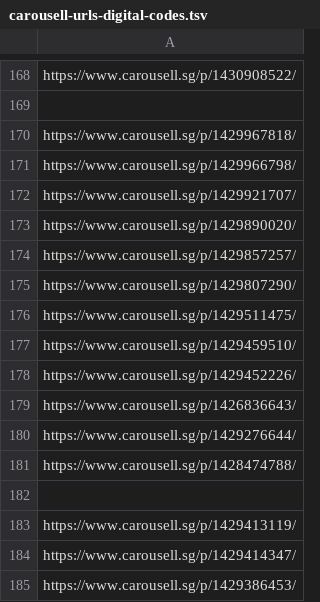
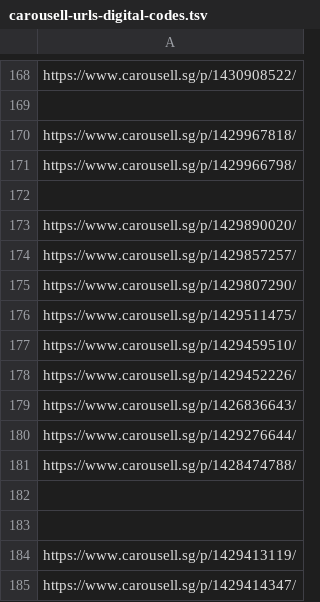
Before and after one commit to imbbloh/game-catalog, a TSV file: carousell-urls-digital-codes.tsv, drawn as a sheet; only a part is shown, gaps mark what is left out; the shorter side is filled out with more unchanged rows.

```diff
--- a/carousell-urls-digital-codes.tsv
+++ b/carousell-urls-digital-codes.tsv
@@ -171,3 +171,3 @@ https://www.carousell.sg/p/1429967818/
 https://www.carousell.sg/p/1429966798/
-https://www.carousell.sg/p/1429921707/
+
 https://www.carousell.sg/p/1429890020/
@@ -181,2 +181,3 @@ https://www.carousell.sg/p/1429276644/
 https://www.carousell.sg/p/1428474788/
+
 
```
Also changed, not shown: carousell-urls-raw-data.tsv, carousell-urls.csv, 1 other file.
